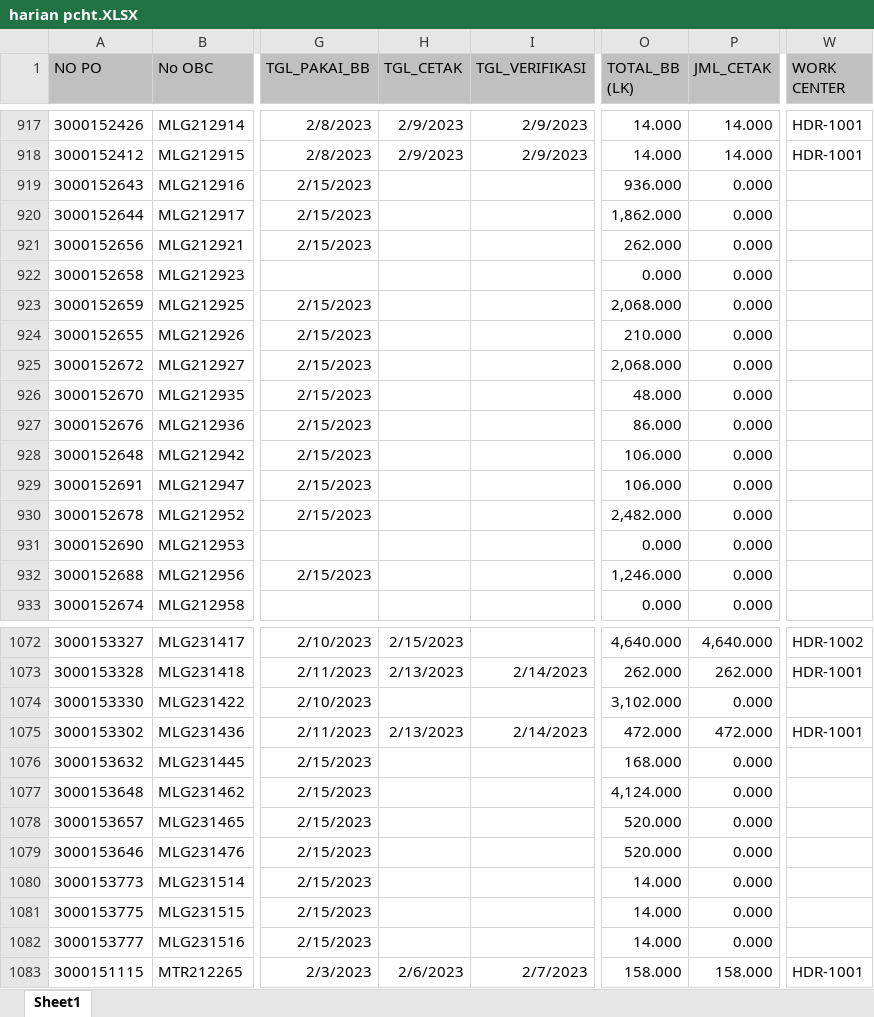
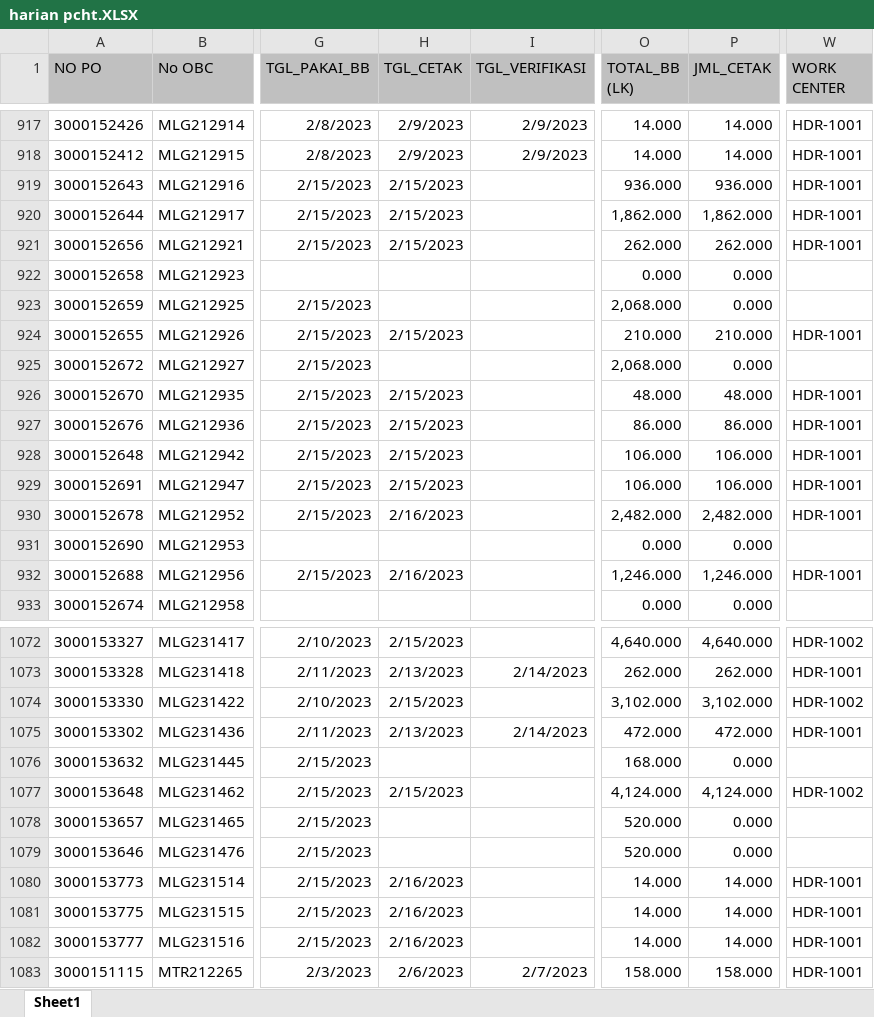
Before and after one commit to vixia05/Sirine-Remake, an Excel workbook: public/excel/harian pcht.XLSX, sheet Sheet1, drawn as a sheet; only a part is shown, gaps mark what is left out; values as stored, in another font and other column widths than the file's, no borders; the diff covers the shown part only; the diff names each change by its address in the sheet, - before the commit and + after, or states it on an @@ line.

```diff
--- a/public/excel/harian pcht.XLSX (sheet Sheet1)
+++ b/public/excel/harian pcht.XLSX (sheet Sheet1)
-H919:H921 (TGL_CETAK): (empty)
+H919:H921 (TGL_CETAK): 2/15/2023
-P919 (JML_CETAK): 0.000
+P919 (JML_CETAK): 936.000
-W919:W921 (WORK CENTER): (empty)
+W919:W921 (WORK CENTER): HDR-1001
-P920 (JML_CETAK): 0.000
+P920 (JML_CETAK): 1,862.000
-P921 (JML_CETAK): 0.000
+P921 (JML_CETAK): 262.000
-H924 (TGL_CETAK): (empty)
+H924 (TGL_CETAK): 2/15/2023
-P924 (JML_CETAK): 0.000
+P924 (JML_CETAK): 210.000
-W924 (WORK CENTER): (empty)
+W924 (WORK CENTER): HDR-1001
-H926:H929 (TGL_CETAK): (empty)
+H926:H929 (TGL_CETAK): 2/15/2023
-P926 (JML_CETAK): 0.000
+P926 (JML_CETAK): 48.000
-W926:W930 (WORK CENTER): (empty)
+W926:W930 (WORK CENTER): HDR-1001
-P927 (JML_CETAK): 0.000
+P927 (JML_CETAK): 86.000
-P928:P929 (JML_CETAK): 0.000
+P928:P929 (JML_CETAK): 106.000
-H930 (TGL_CETAK): (empty)
+H930 (TGL_CETAK): 2/16/2023
-P930 (JML_CETAK): 0.000
+P930 (JML_CETAK): 2,482.000
-H932 (TGL_CETAK): (empty)
+H932 (TGL_CETAK): 2/16/2023
-P932 (JML_CETAK): 0.000
+P932 (JML_CETAK): 1,246.000
-W932 (WORK CENTER): (empty)
+W932 (WORK CENTER): HDR-1001
-H1074 (TGL_CETAK): (empty)
+H1074 (TGL_CETAK): 2/15/2023
-P1074 (JML_CETAK): 0.000
+P1074 (JML_CETAK): 3,102.000
-W1074 (WORK CENTER): (empty)
+W1074 (WORK CENTER): HDR-1002
-H1077 (TGL_CETAK): (empty)
+H1077 (TGL_CETAK): 2/15/2023
-P1077 (JML_CETAK): 0.000
+P1077 (JML_CETAK): 4,124.000
-W1077 (WORK CENTER): (empty)
+W1077 (WORK CENTER): HDR-1002
-H1080:H1082 (TGL_CETAK): (empty)
+H1080:H1082 (TGL_CETAK): 2/16/2023
-P1080:P1082 (JML_CETAK): 0.000
+P1080:P1082 (JML_CETAK): 14.000
-W1080:W1082 (WORK CENTER): (empty)
+W1080:W1082 (WORK CENTER): HDR-1001
```
Also changed, not shown: 1 moved row and 246 edited cells elsewhere in this sheet, public/excel/harian m.XLSX, 2 other files.
